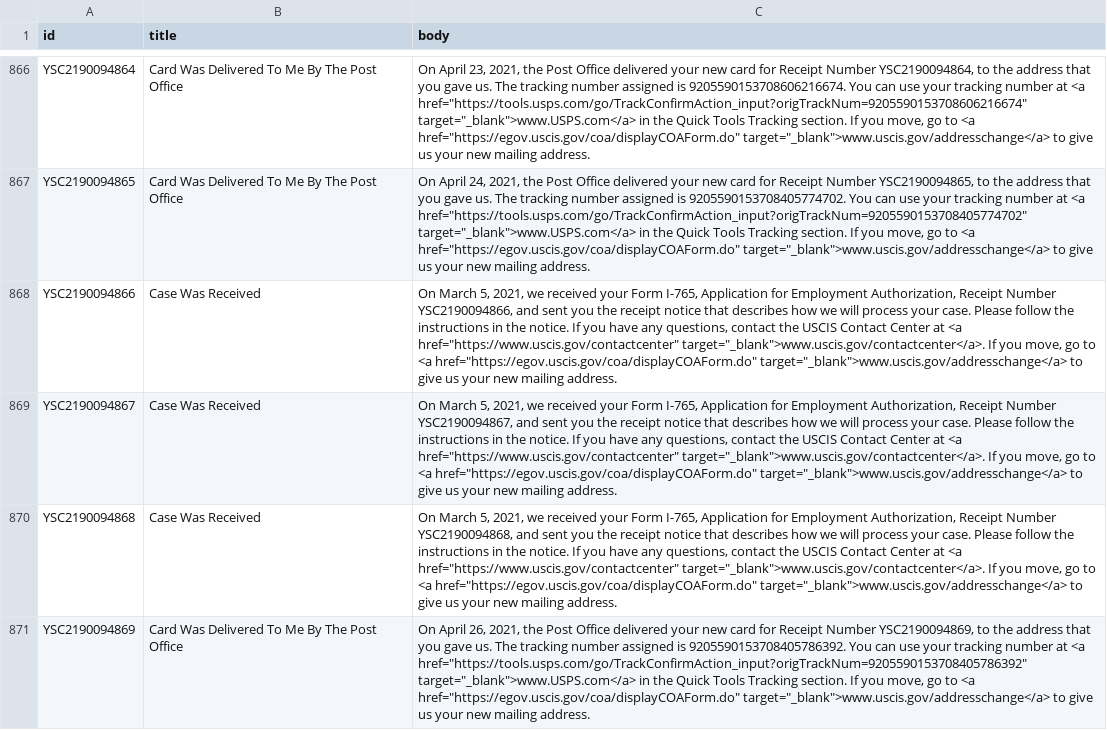
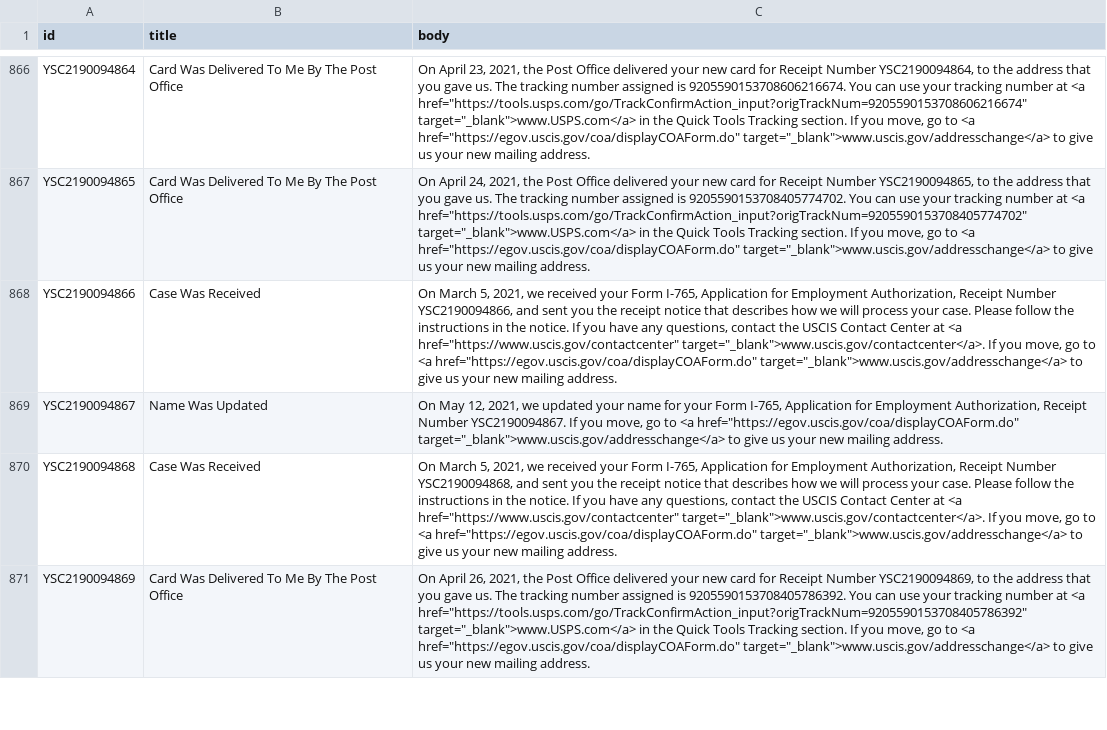
Before and after one commit to opt-lol/opt-data, a CSV file: data/YSC2190094.csv, drawn as a sheet; only a part is shown, gaps mark what is left out; the diff names each change by its address in the sheet, - before the commit and + after, or states it on an @@ line.

```diff
--- a/data/YSC2190094.csv
+++ b/data/YSC2190094.csv
-B869 (title): Case Was Received
+B869 (title): Name Was Updated
-C869 (body): On March 5, 2021, we received your Form I-765, Application for Employment Authorization, Receipt Number YSC2190094867, and sent you the receipt notice that describes how we will process your case. Please follow the instructions in the notice. If you have any questions, contact the USCIS Contact Center at <a href="https://www.uscis.gov/contactcenter" target="_blank">www.uscis.gov/contactcenter</a>. If you…
+C869 (body): On May 12, 2021, we updated your name for your Form I-765, Application for Employment Authorization, Receipt Number YSC2190094867. If you…
```
Also changed, not shown: data/YSC2190089.csv, data/YSC2190093.csv, 6 other files.
